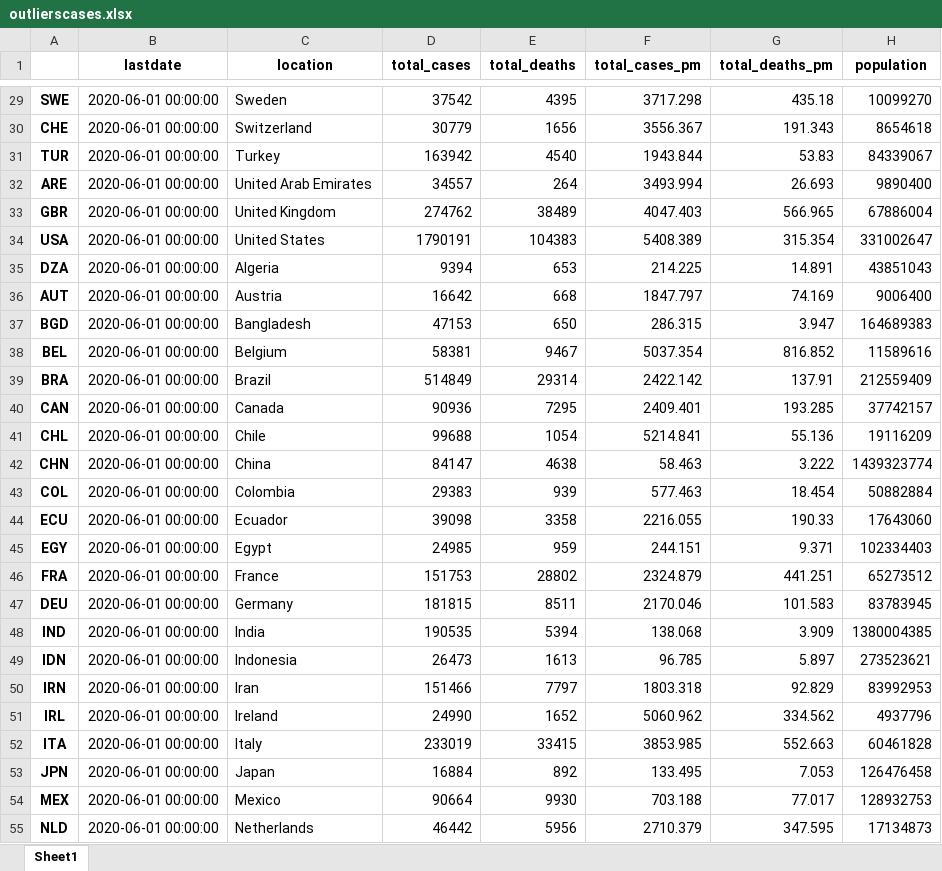
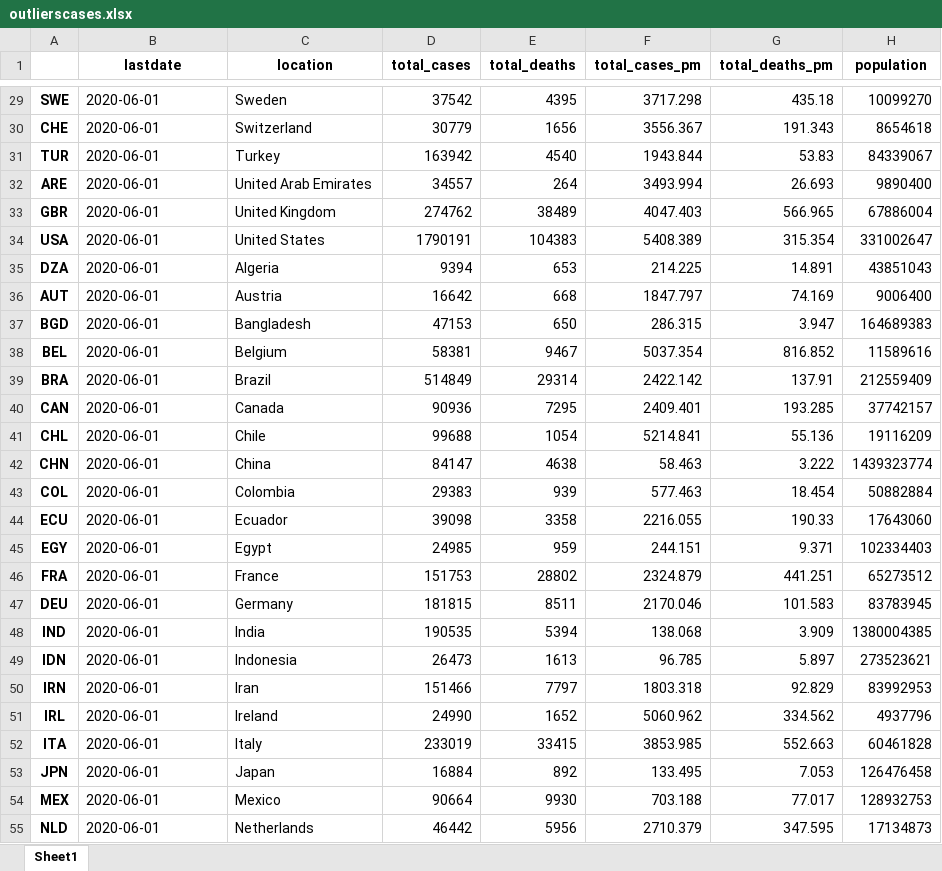
Before and after one commit to Mikma03/Python-Data-Cleaning, an Excel workbook: Chapter04/views/outlierscases.xlsx, sheet Sheet1, drawn as a sheet; only a part is shown, gaps mark what is left out; values as stored, in another font and other column widths than the file's, no borders; the diff covers the shown part only; the diff names each change by its address in the sheet, - before the commit and + after, or states it on an @@ line.

```diff
--- a/Chapter04/views/outlierscases.xlsx (sheet Sheet1)
+++ b/Chapter04/views/outlierscases.xlsx (sheet Sheet1)
-B29:B55 (lastdate): 2020-06-01 00:00:00
+B29:B55 (lastdate): 2020-06-01
```
Also changed, not shown: 87 edited cells elsewhere in this sheet, 2 other files.
